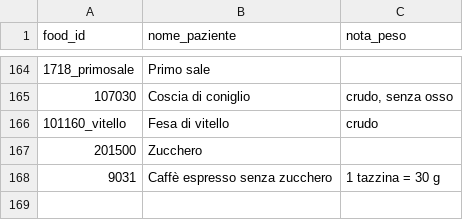
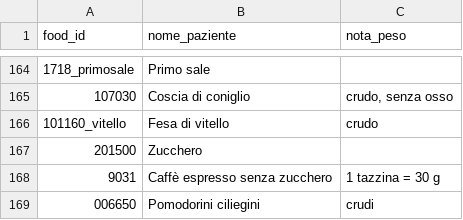
Before and after one commit to giuseppetaglialatela/studio-taglialatela-template, a CSV file: motore-calcolo/nomi_paziente.csv, drawn as a sheet; only a part is shown, gaps mark what is left out.

```diff
--- a/motore-calcolo/nomi_paziente.csv
+++ b/motore-calcolo/nomi_paziente.csv
@@ -168 +168,2 @@ food_id,nome_paziente,nota_peso
 9031,Caffè espresso senza zucchero,1 tazzina = 30 g
+006650,Pomodorini ciliegini,crudi
```
Also changed, not shown: motore-calcolo/alimenti.csv, motore-calcolo/gap.csv, 12 other files.
